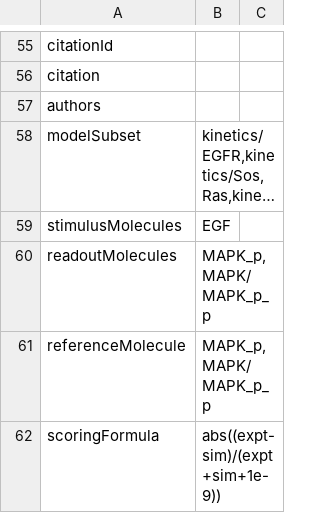
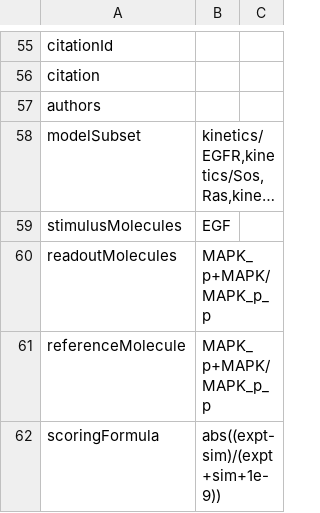
Before and after one commit to BhallaLab/FindSim, a TSV file: FindSim-Bhalla1999_fig2B.tsv, drawn as a sheet; only a part is shown, gaps mark what is left out; long unchanged cells end in …; the diff covers the shown part only; the diff names each change by its address in the sheet, - before the commit and + after, or states it on an @@ line.

```diff
--- a/FindSim-Bhalla1999_fig2B.tsv
+++ b/FindSim-Bhalla1999_fig2B.tsv
-B60:B61: MAPK_p,MAPK/MAPK_p_p
+B60:B61: MAPK_p+MAPK/MAPK_p_p
```
Also changed, not shown: 1 added row and 5 edited cells elsewhere in this file.
